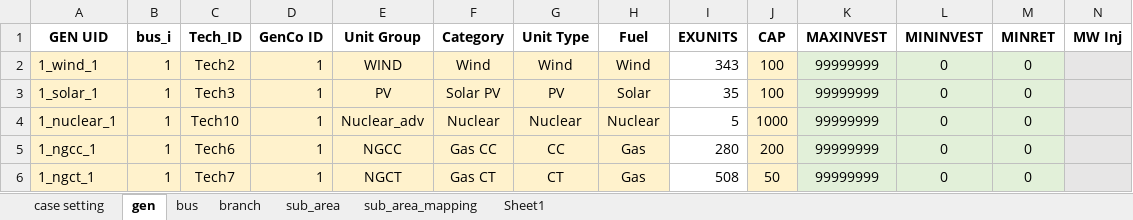
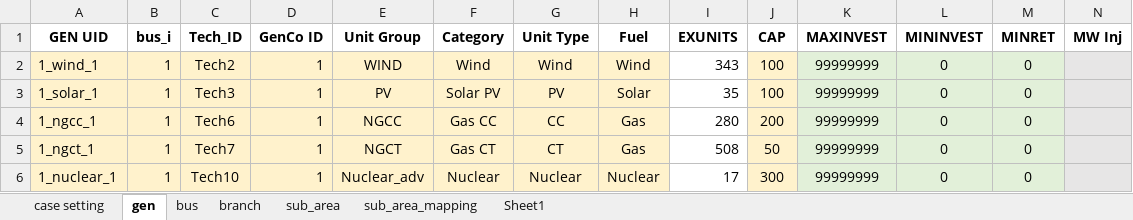
Before and after one commit to abce-dev/abce, an Excel workbook: inputs/ALEAF_inputs/ALEAF_ERCOT_5units.xlsx, sheet gen, drawn as a sheet; only a part is shown; values as stored, in another font and other column widths than the file's, no borders; removed rows and columns are numbered as before the commit, all else as after; rows hold the shown columns only; the diff names each change by its address in the sheet, - before the commit and + after, or states it on an @@ line.

```diff
--- a/inputs/ALEAF_inputs/ALEAF_ERCOT_5units.xlsx (sheet gen)
+++ b/inputs/ALEAF_inputs/ALEAF_ERCOT_5units.xlsx (sheet gen)
-row 4: 1_nuclear_1 | 1 | Tech10 | 1 | Nuclear_adv | Nuclear | Nuclear | Nuclear | 5 | 1000 | 99999999 | 0 | 0
+row 6: 1_nuclear_1 | 1 | Tech10 | 1 | Nuclear_adv | Nuclear | Nuclear | Nuclear | 17 | 300 | 99999999 | 0 | 0
```
Also changed, not shown: inputs/ALEAF_inputs/ALEAF_Master_LC_GEP_original.xlsx, 2 other files.
